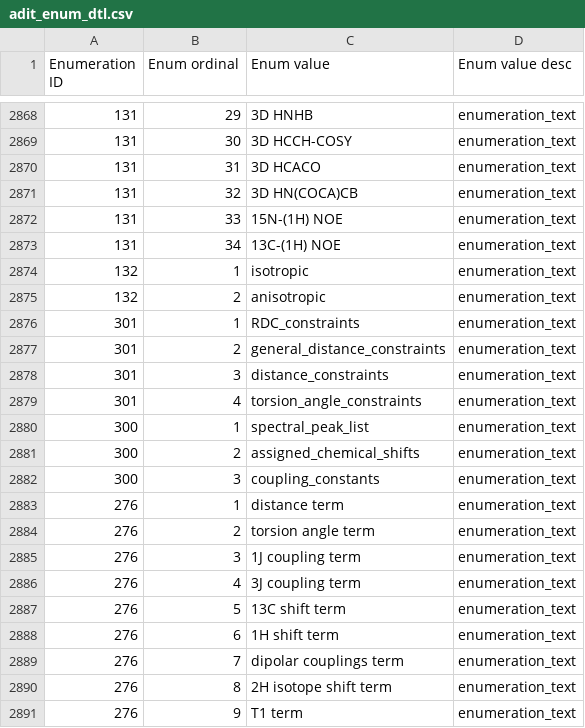
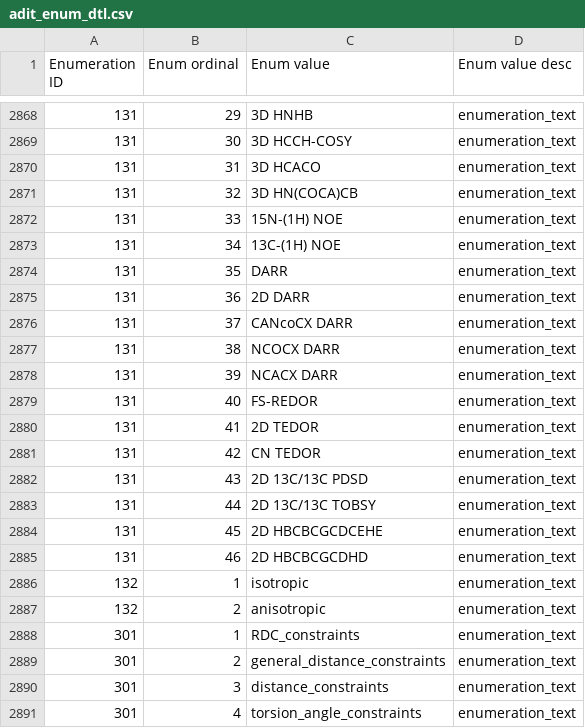
Before and after one commit to bmrb-io/nmr-star-dictionary, a CSV file: NMR-STAR/internal_106_distribution/adit_enum_dtl.csv, drawn as a sheet; only a part is shown, gaps mark what is left out; the shorter side is filled out with more unchanged rows; the diff names each change by its address in the sheet, - before the commit and + after, or states it on an @@ line.

```diff
--- a/NMR-STAR/internal_106_distribution/adit_enum_dtl.csv
+++ b/NMR-STAR/internal_106_distribution/adit_enum_dtl.csv
+row 2874: 131 | 35 | DARR | enumeration_text
+row 2875: 131 | 36 | 2D DARR | enumeration_text
+row 2876: 131 | 37 | CANcoCX DARR | enumeration_text
+row 2877: 131 | 38 | NCOCX DARR | enumeration_text
+row 2878: 131 | 39 | NCACX DARR | enumeration_text
+row 2879: 131 | 40 | FS-REDOR | enumeration_text
+row 2880: 131 | 41 | 2D TEDOR | enumeration_text
+row 2881: 131 | 42 | CN TEDOR | enumeration_text
+row 2882: 131 | 43 | 2D 13C/13C PDSD | enumeration_text
+row 2883: 131 | 44 | 2D 13C/13C TOBSY | enumeration_text
+row 2884: 131 | 45 | 2D HBCBCGCDCEHE | enumeration_text
+row 2885: 131 | 46 | 2D HBCBCGCDHD | enumeration_text
```
Also changed, not shown: NMR-STAR/internal_106_distribution/adit_cat_grp_i.csv, NMR-STAR/internal_106_distribution/adit_enum_dict.csv, 29 other files.
